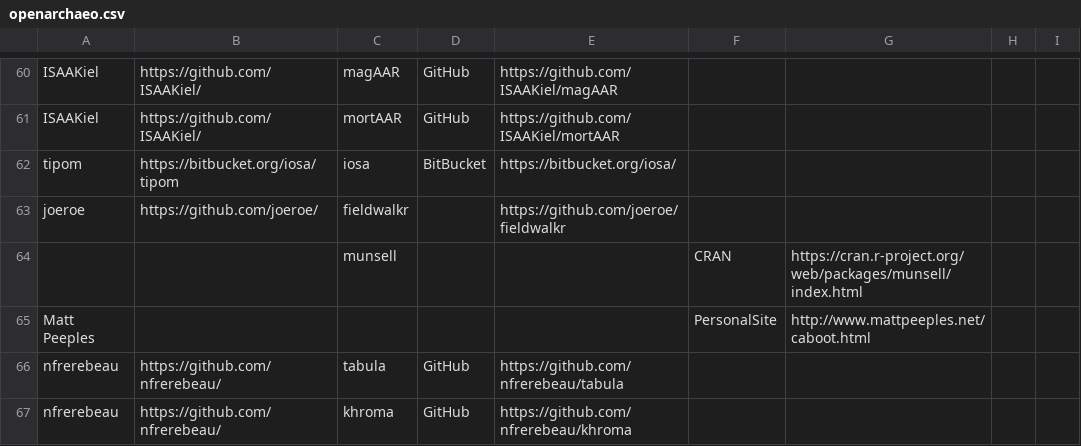
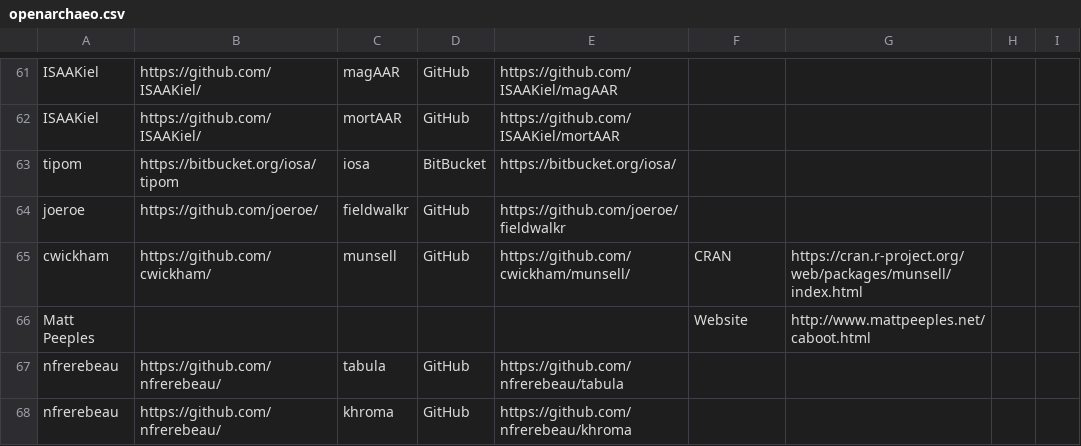
Before and after one commit to zackbatist/open-archaeo, a CSV file: openarchaeo.csv, drawn as a sheet; only a part is shown, gaps mark what is left out; addresses are those after the commit; the diff covers the shown part only; the diff names each change by its address in the sheet, - before the commit and + after, or states it on an @@ line.

Commit message:
cleaned up a little bit, renamed PersonalSite source category to Website and altered specific cases to match what they really are (blog, twitter, etc). Also looked up the r packages with no github repos to see if they have a primary page I can use, if not I moved their cran page to the primary position. Also started adding some tags, to see how it works in action. Might have to add more tags relating to zooarch, data cleaning and others that might come to mind at a later time.

```diff
--- a/openarchaeo.csv
+++ b/openarchaeo.csv
-D64:D65: (empty)
+D64:D65: GitHub
-A65: (empty)
+A65: cwickham
-B65: (empty)
+B65: https://github.com/cwickham/
-E65: (empty)
+E65: https://github.com/cwickham/munsell/
-F66: PersonalSite
+F66: Website
```
Also changed, not shown: 5 added rows, 3 removed rows and 63 edited cells elsewhere in this file.
